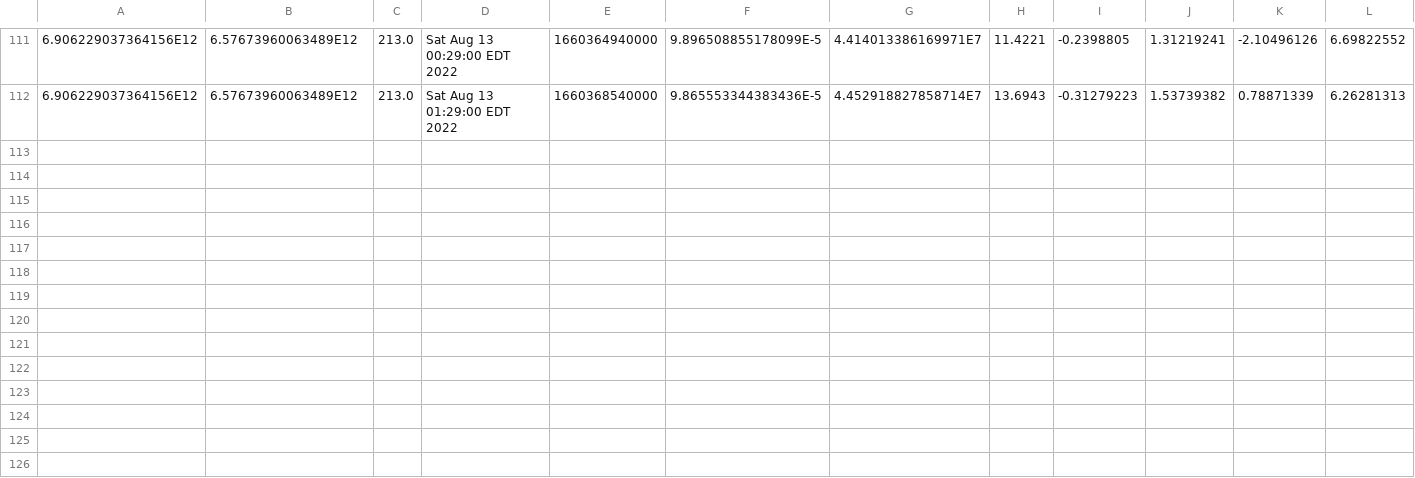
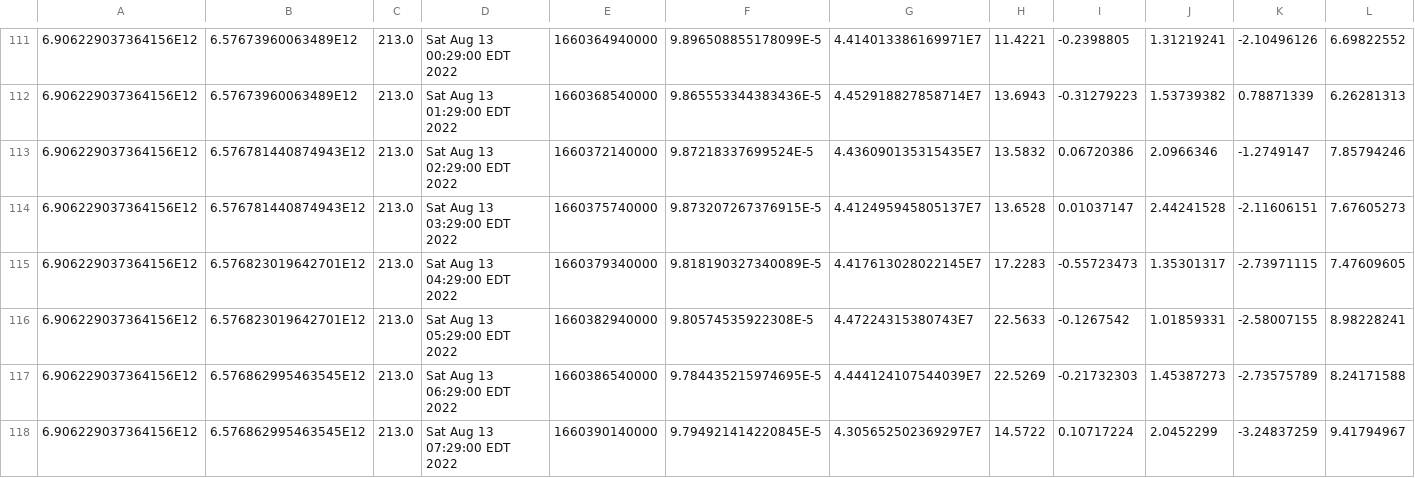
Before and after one commit to luncburn/luncburn, a CSV file: data.csv, drawn as a sheet; only a part is shown, gaps mark what is left out; rows hold the shown columns only; the diff names each change by its address in the sheet, - before the commit and + after, or states it on an @@ line.

Commit message:
"Updating CSV File at: 377719276074262"

```diff
--- a/data.csv
+++ b/data.csv
+row 113: 6.906229037364156E12 | 6.576781440874943E12 | 213.0 | Sat Aug 13 02:29:00 EDT 2022 | 1660372140000 | 9.87218337699524E-5 | 4.436090135315435E7 | 13.5832 | 0.06720386 | 2.0966346 | -1.2749147 | 7.85794246
+row 114: 6.906229037364156E12 | 6.576781440874943E12 | 213.0 | Sat Aug 13 03:29:00 EDT 2022 | 1660375740000 | 9.873207267376915E-5 | 4.412495945805137E7 | 13.6528 | 0.01037147 | 2.44241528 | -2.11606151 | 7.67605273
+row 115: 6.906229037364156E12 | 6.576823019642701E12 | 213.0 | Sat Aug 13 04:29:00 EDT 2022 | 1660379340000 | 9.818190327340089E-5 | 4.417613028022145E7 | 17.2283 | -0.55723473 | 1.35301317 | -2.73971115 | 7.47609605
+row 116: 6.906229037364156E12 | 6.576823019642701E12 | 213.0 | Sat Aug 13 05:29:00 EDT 2022 | 1660382940000 | 9.80574535922308E-5 | 4.47224315380743E7 | 22.5633 | -0.1267542 | 1.01859331 | -2.58007155 | 8.98228241
+row 117: 6.906229037364156E12 | 6.576862995463545E12 | 213.0 | Sat Aug 13 06:29:00 EDT 2022 | 1660386540000 | 9.784435215974695E-5 | 4.444124107544039E7 | 22.5269 | -0.21732303 | 1.45387273 | -2.73575789 | 8.24171588
+row 118: 6.906229037364156E12 | 6.576862995463545E12 | 213.0 | Sat Aug 13 07:29:00 EDT 2022 | 1660390140000 | 9.794921414220845E-5 | 4.305652502369297E7 | 14.5722 | 0.10717224 | 2.0452299 | -3.24837259 | 9.41794967
```
